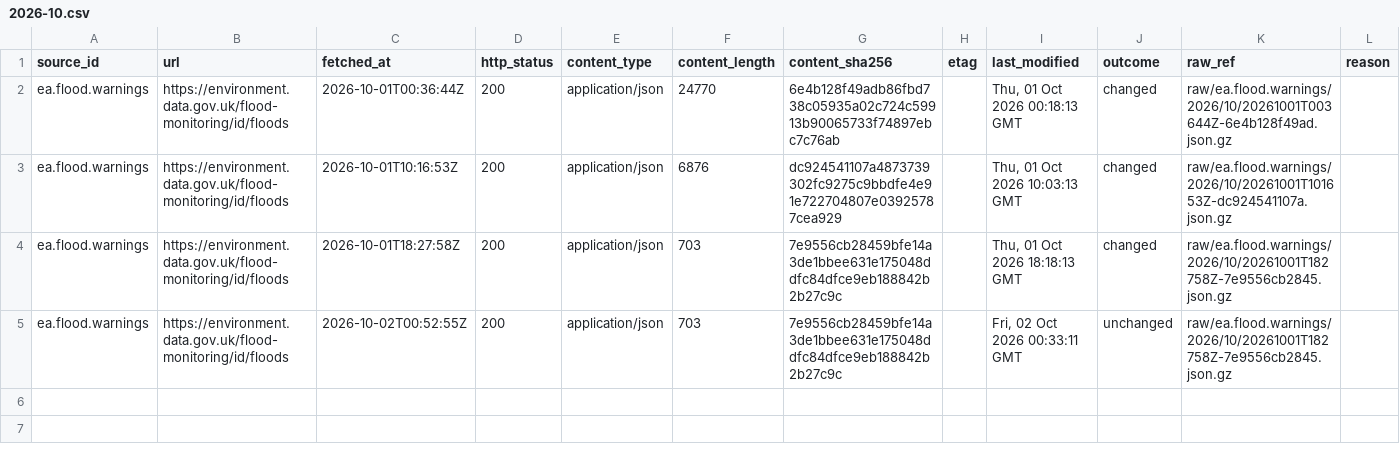
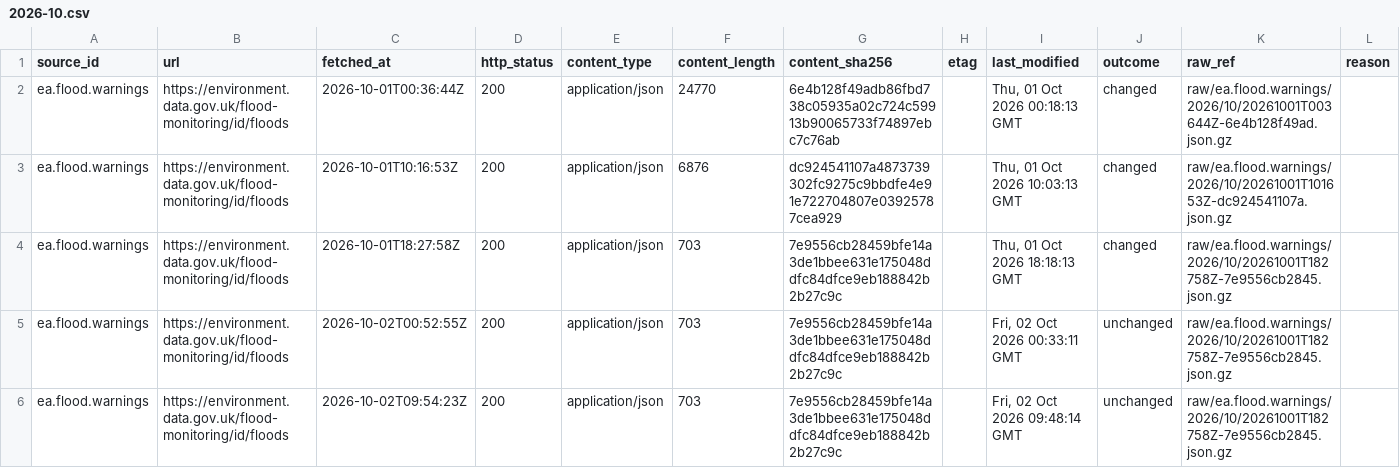
Before and after one commit to q3dresearch/wss-flood-warnings, a CSV file: manifest/ea.flood.warnings/2026-10.csv, drawn as a sheet; only a part is shown; rows hold the shown columns only; the diff names each change by its address in the sheet, - before the commit and + after, or states it on an @@ line.

```diff
--- a/manifest/ea.flood.warnings/2026-10.csv
+++ b/manifest/ea.flood.warnings/2026-10.csv
+row 6: ea.flood.warnings | https://environment.data.gov.uk/flood-monitoring/id/floods | 2026-10-02T09:54:23Z | 200 | application/json | 703 | 7e9556cb28459bfe14a3de1bbee631e175048ddfc84dfce9eb188842b2b27c9c |  | Fri, 02 Oct 2026 09:48:14 GMT | unchanged | raw/ea.flood.warnings/2026/10/20261001T182758Z-7e9556cb2845.json.gz
```
Also changed, not shown: 1 other file.
